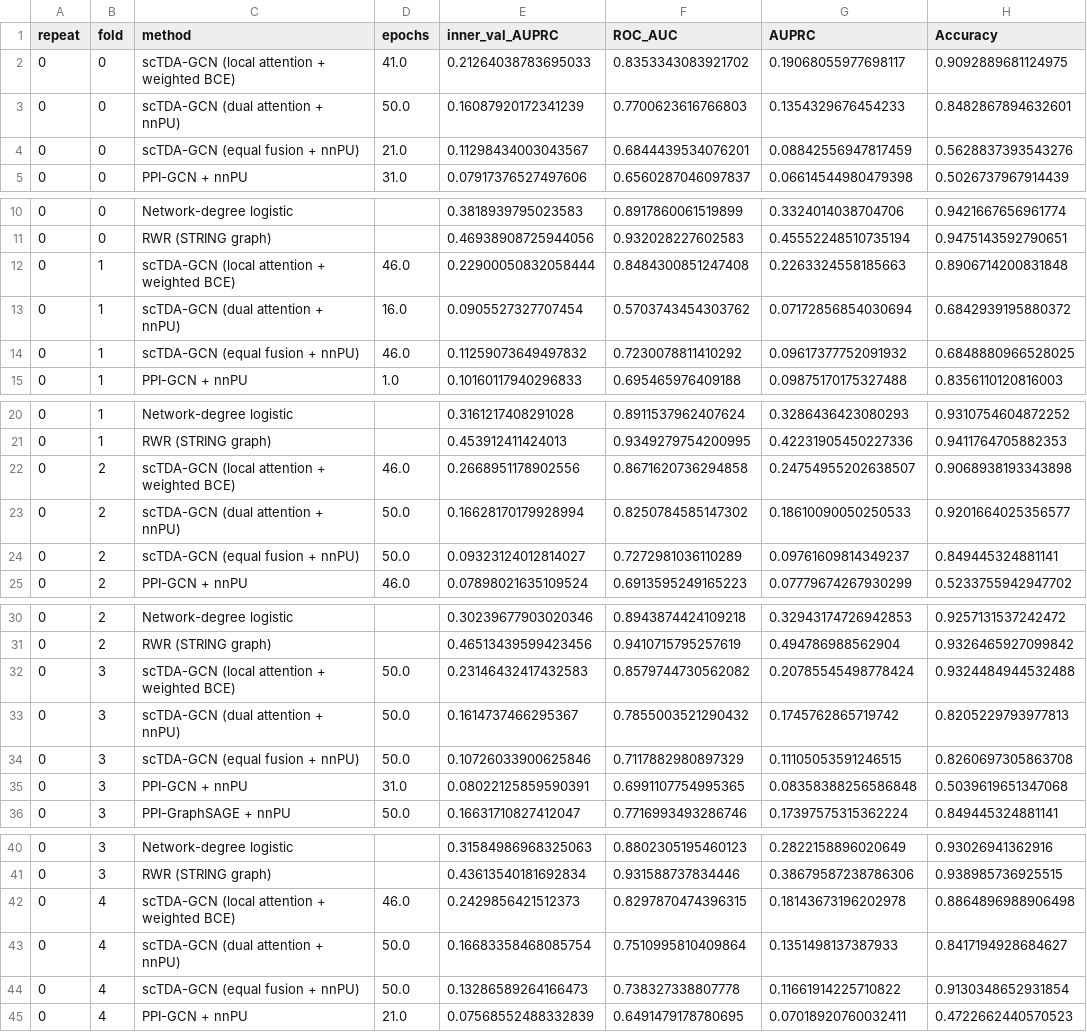
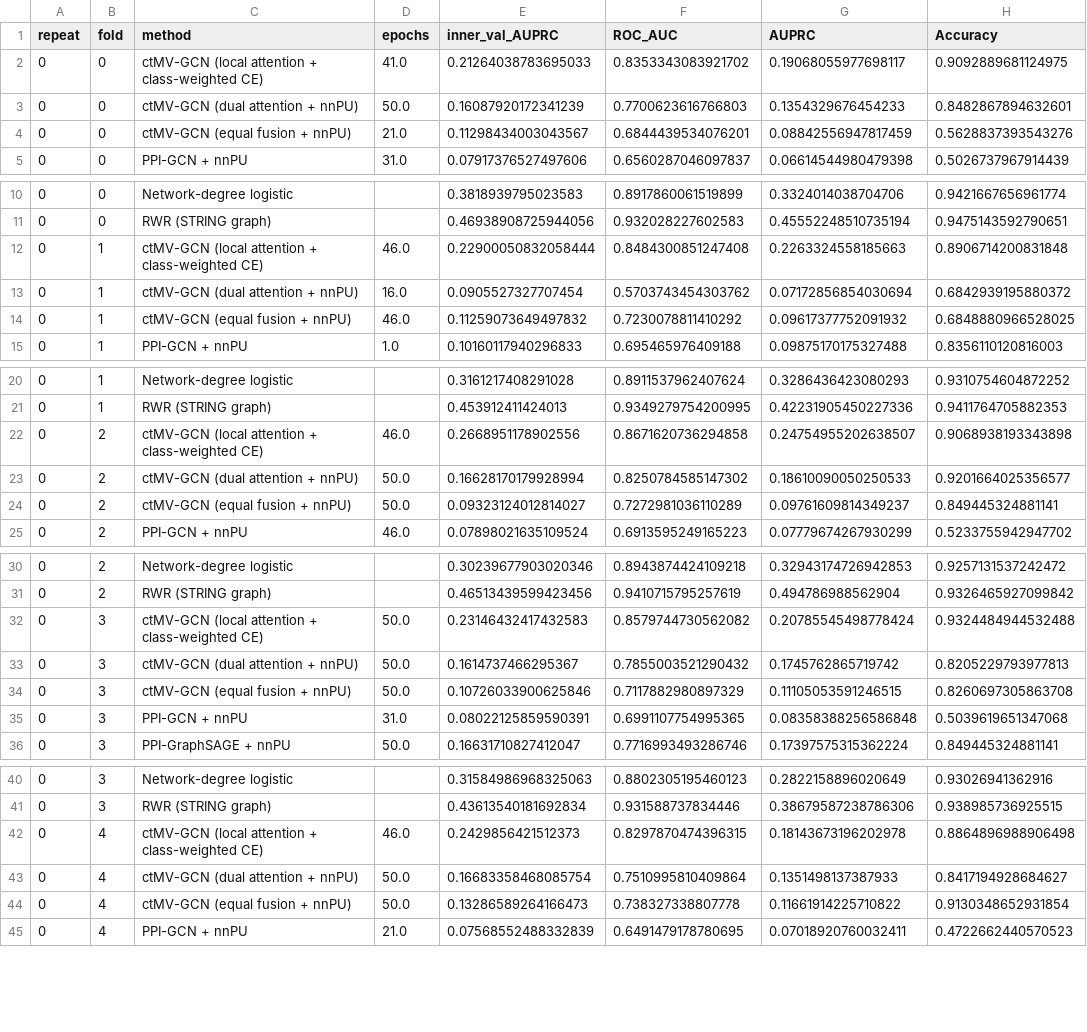
Before and after one commit to lhyzyt2001/ctMV-GCN-LUAD, a CSV file: results/02_benchmark/fold_metrics.csv, drawn as a sheet; only a part is shown, gaps mark what is left out; the diff covers the shown part only; the diff names each change by its address in the sheet, - before the commit and + after, or states it on an @@ line.

```diff
--- a/results/02_benchmark/fold_metrics.csv
+++ b/results/02_benchmark/fold_metrics.csv
-C2 (method): scTDA-GCN (local attention + weighted BCE)
+C2 (method): ctMV-GCN (local attention + class-weighted CE)
-C3 (method): scTDA-GCN (dual attention + nnPU)
+C3 (method): ctMV-GCN (dual attention + nnPU)
-C4 (method): scTDA-GCN (equal fusion + nnPU)
+C4 (method): ctMV-GCN (equal fusion + nnPU)
-C12 (method): scTDA-GCN (local attention + weighted BCE)
+C12 (method): ctMV-GCN (local attention + class-weighted CE)
-C13 (method): scTDA-GCN (dual attention + nnPU)
+C13 (method): ctMV-GCN (dual attention + nnPU)
-C14 (method): scTDA-GCN (equal fusion + nnPU)
+C14 (method): ctMV-GCN (equal fusion + nnPU)
-C22 (method): scTDA-GCN (local attention + weighted BCE)
+C22 (method): ctMV-GCN (local attention + class-weighted CE)
-C23 (method): scTDA-GCN (dual attention + nnPU)
+C23 (method): ctMV-GCN (dual attention + nnPU)
-C24 (method): scTDA-GCN (equal fusion + nnPU)
+C24 (method): ctMV-GCN (equal fusion + nnPU)
-C32 (method): scTDA-GCN (local attention + weighted BCE)
+C32 (method): ctMV-GCN (local attention + class-weighted CE)
-C33 (method): scTDA-GCN (dual attention + nnPU)
+C33 (method): ctMV-GCN (dual attention + nnPU)
-C34 (method): scTDA-GCN (equal fusion + nnPU)
+C34 (method): ctMV-GCN (equal fusion + nnPU)
-C42 (method): scTDA-GCN (local attention + weighted BCE)
+C42 (method): ctMV-GCN (local attention + class-weighted CE)
-C43 (method): scTDA-GCN (dual attention + nnPU)
+C43 (method): ctMV-GCN (dual attention + nnPU)
-C44 (method): scTDA-GCN (equal fusion + nnPU)
+C44 (method): ctMV-GCN (equal fusion + nnPU)
```
Also changed, not shown: 30 edited cells elsewhere in this file, results/02_benchmark/paired_bootstrap_auprc.csv, results/04_topk/topk_metrics_by_repeat.csv, 41 other files.
